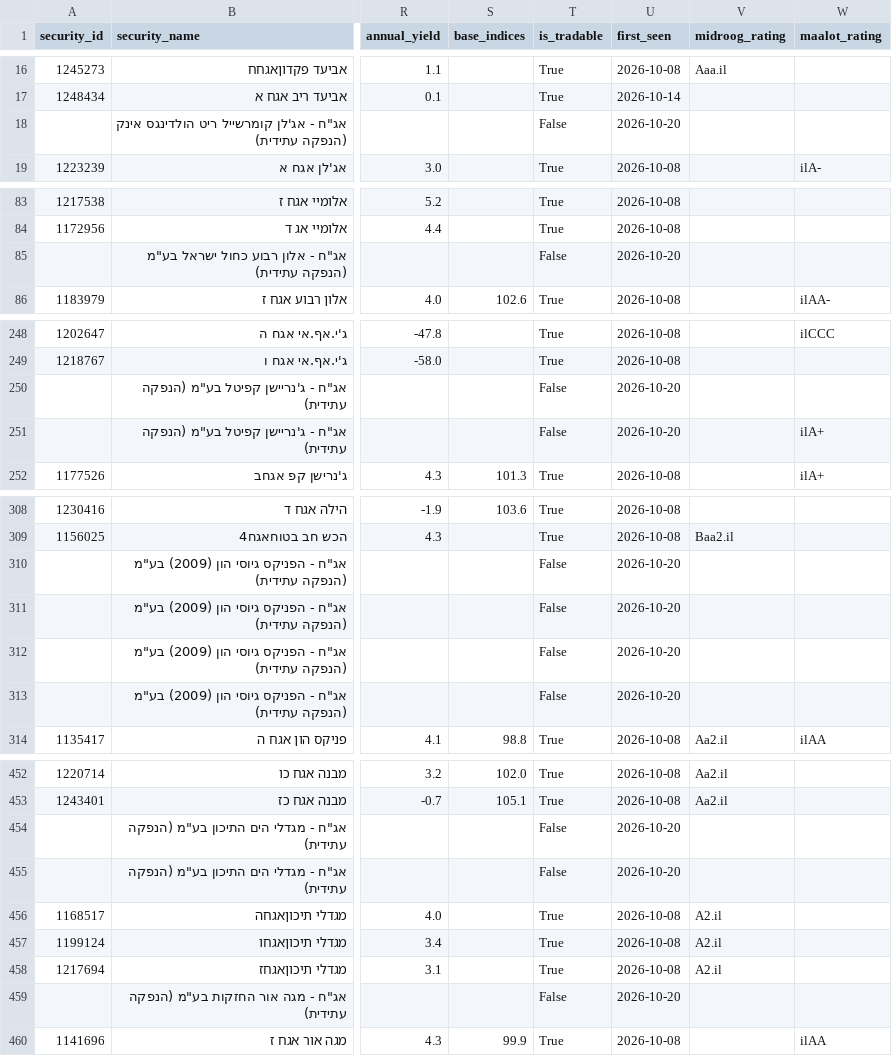
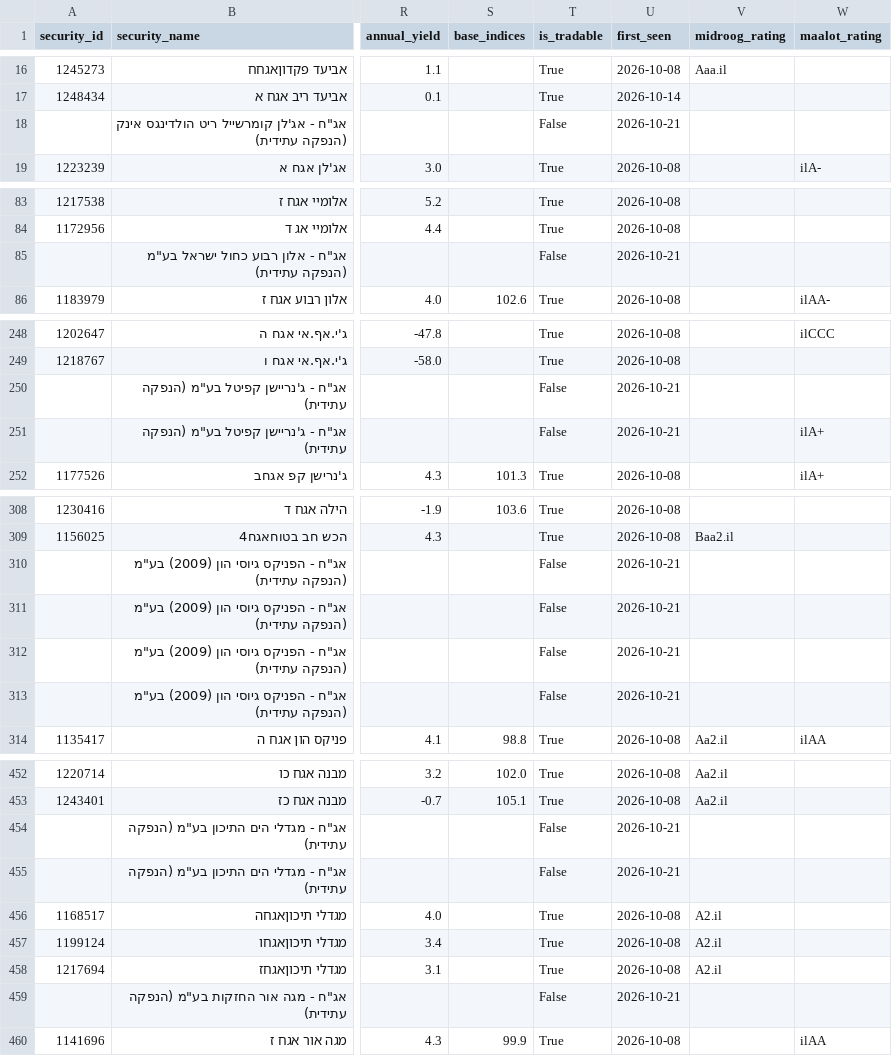
Before and after one commit to Revach123/HARAV_LEVIN, a CSV file: data/bonds_list/bonds_all.csv, drawn as a sheet; only a part is shown, gaps mark what is left out; the diff covers the shown part only; the diff names each change by its address in the sheet, - before the commit and + after, or states it on an @@ line.

```diff
--- a/data/bonds_list/bonds_all.csv
+++ b/data/bonds_list/bonds_all.csv
-U18 (first_seen): 2026-10-20
+U18 (first_seen): 2026-10-21
-U85 (first_seen): 2026-10-20
+U85 (first_seen): 2026-10-21
-U250:U251 (first_seen): 2026-10-20
+U250:U251 (first_seen): 2026-10-21
-U310:U313 (first_seen): 2026-10-20
+U310:U313 (first_seen): 2026-10-21
-U454:U455 (first_seen): 2026-10-20
+U454:U455 (first_seen): 2026-10-21
-U459 (first_seen): 2026-10-20
+U459 (first_seen): 2026-10-21
```
Also changed, not shown: 10 edited cells elsewhere in this file, data/bonds_list/bonds_general.csv, data/bonds_list/bonds_private.csv, 6 other files.
